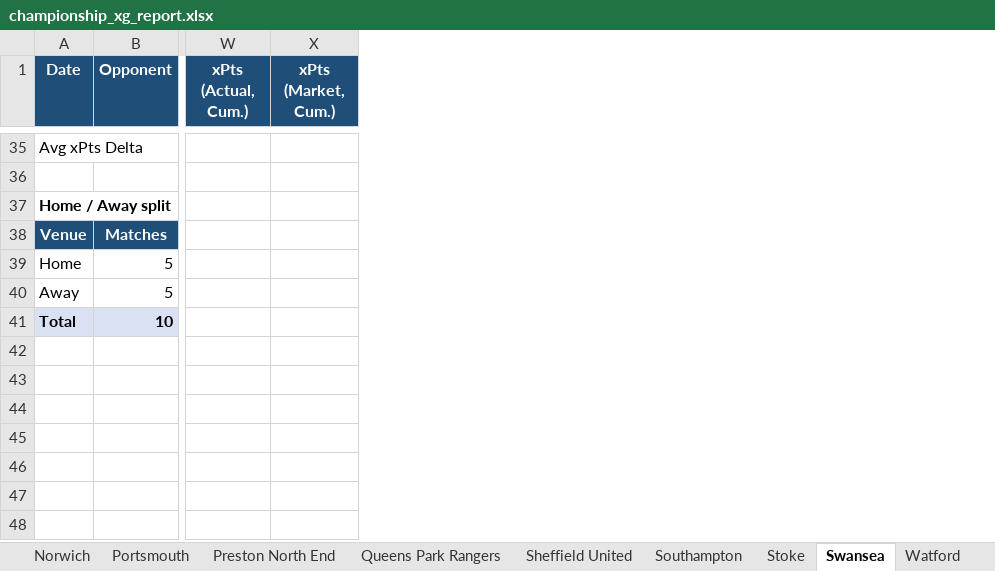
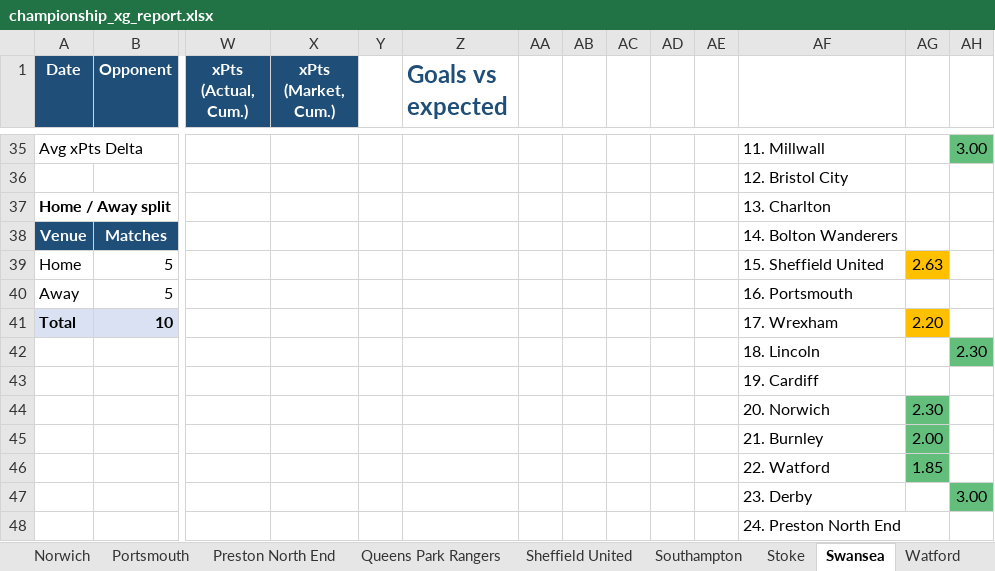
Before and after one commit to boylealert0209/efl-xg-model, an Excel workbook: data/championship_xg_report.xlsx, sheet Swansea, drawn as a sheet; only a part is shown, gaps mark what is left out; values as stored, in another font and other column widths than the file's, no borders; charts and pictures and conditional formats not drawn; rows hold the shown columns only; the diff covers the shown part only; the diff names each change by its address in the sheet, - before the commit and + after, or states it on an @@ line.

```diff
--- a/data/championship_xg_report.xlsx (sheet Swansea)
+++ b/data/championship_xg_report.xlsx (sheet Swansea)
+column Y, empty
+column Z (Goals vs expected), empty
+column AA, empty
+column AB, empty
+column AC, empty
+column AD, empty
+column AE, empty
+column AF, rows 35-41: 11. Millwall | 12. Bristol City | 13. Charlton | 14. Bolton Wanderers | 15. Sheffield United | 16. Portsmouth | 17. Wrexham
+column AG, rows 39-41: 2.63 |  | 2.20
+column AH, row 35: 3.00
+row 42:  |  |  |  |  |  |  |  |  |  |  | 18. Lincoln |  | 2.30
+row 43:  |  |  |  |  |  |  |  |  |  |  | 19. Cardiff
+row 44:  |  |  |  |  |  |  |  |  |  |  | 20. Norwich | 2.30
+row 45:  |  |  |  |  |  |  |  |  |  |  | 21. Burnley | 2.00
+row 46:  |  |  |  |  |  |  |  |  |  |  | 22. Watford | 1.85
+row 47:  |  |  |  |  |  |  |  |  |  |  | 23. Derby |  | 3.00
+row 48:  |  |  |  |  |  |  |  |  |  |  | 24. Preston North End
```
Also changed, not shown: 6 added rows and 5 edited cells elsewhere in this sheet, sheet Charlton, sheet Southampton, sheet Burnley, sheet Birmingham, sheet Watford, sheet Blackburn, 18 more sheets, other sheet tabs, charts or pictures, 2 other files.
